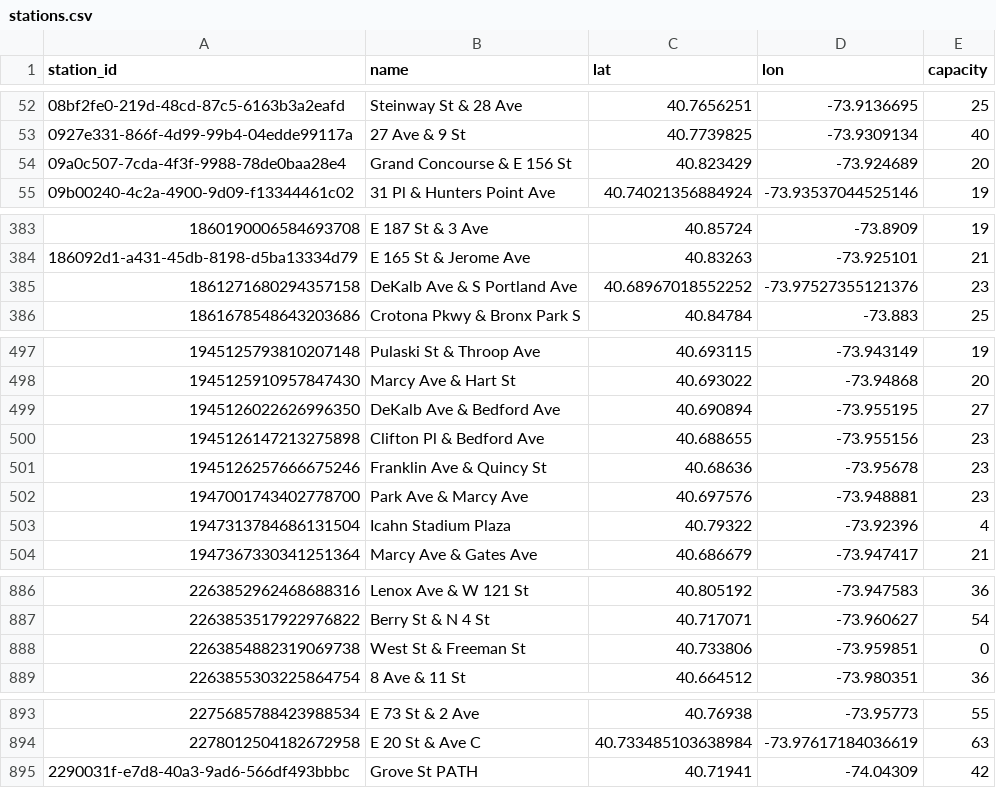
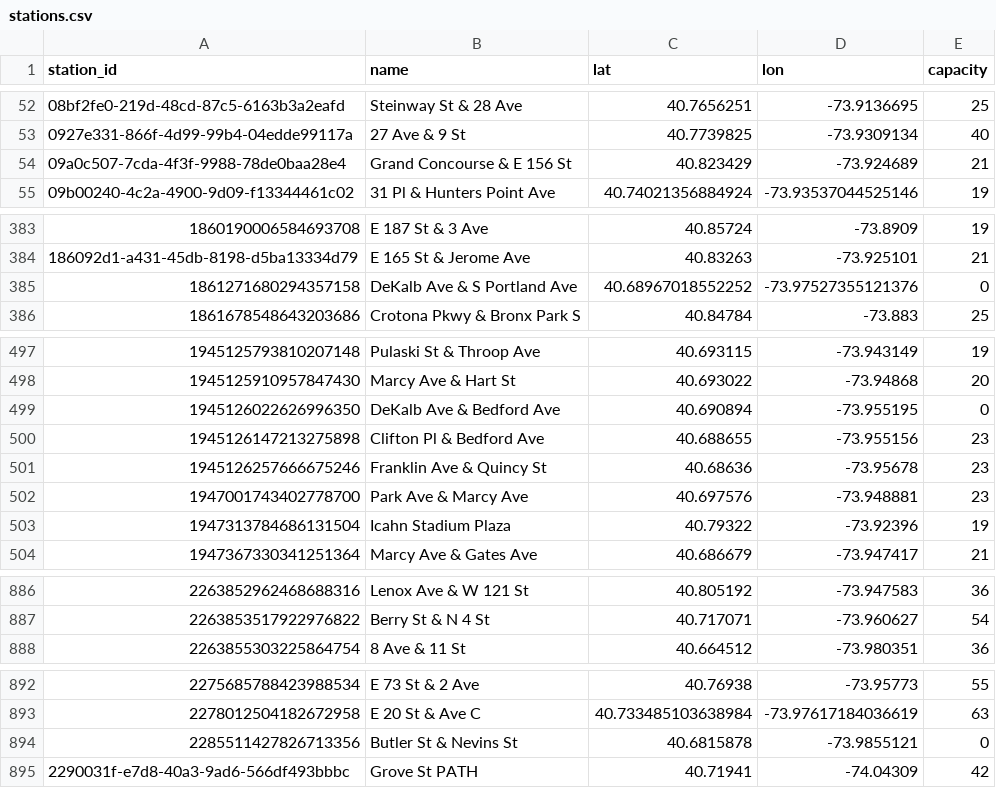
Before and after one commit to 1kbgz/crowdsource-datasets, a CSV file: bikeshare/citibike/stations.csv, drawn as a sheet; only a part is shown, gaps mark what is left out; the diff covers the shown part only.

Commit message:
chore: refresh datasets (2026-11-12)

```diff
--- a/bikeshare/citibike/stations.csv
+++ b/bikeshare/citibike/stations.csv
@@ -53,3 +53,3 @@ station_id,name,lat,lon,capacity
 0927e331-866f-4d99-99b4-04edde99117a,27 Ave & 9 St,40.7739825,-73.9309134,40
-09a0c507-7cda-4f3f-9988-78de0baa28e4,Grand Concourse & E 156 St,40.823429,-73.924689,20
+09a0c507-7cda-4f3f-9988-78de0baa28e4,Grand Concourse & E 156 St,40.823429,-73.924689,21
 09b00240-4c2a-4900-9d09-f13344461c02,31 Pl & Hunters Point Ave,40.74021356884924,-73.93537044525146,19
@@ -384,3 +384,3 @@ station_id,name,lat,lon,capacity
 186092d1-a431-45db-8198-d5ba13334d79,E 165 St & Jerome Ave,40.83263,-73.925101,21
-1861271680294357158,DeKalb Ave & S Portland Ave,40.68967018552252,-73.97527355121376,23
+1861271680294357158,DeKalb Ave & S Portland Ave,40.68967018552252,-73.97527355121376,0
 1861678548643203686,Crotona Pkwy & Bronx Park S,40.84784,-73.883,25
@@ -498,3 +498,3 @@ station_id,name,lat,lon,capacity
 1945125910957847430,Marcy Ave & Hart St,40.693022,-73.94868,20
-1945126022626996350,DeKalb Ave & Bedford Ave,40.690894,-73.955195,27
+1945126022626996350,DeKalb Ave & Bedford Ave,40.690894,-73.955195,0
 1945126147213275898,Clifton Pl & Bedford Ave,40.688655,-73.955156,23
@@ -502,3 +502,3 @@ station_id,name,lat,lon,capacity
 1947001743402778700,Park Ave & Marcy Ave,40.697576,-73.948881,23
-1947313784686131504,Icahn Stadium Plaza,40.79322,-73.92396,4
+1947313784686131504,Icahn Stadium Plaza,40.79322,-73.92396,19
 1947367330341251364,Marcy Ave & Gates Ave,40.686679,-73.947417,21
@@ -887,3 +887,2 @@ station_id,name,lat,lon,capacity
 2263853517922976822,Berry St & N 4 St,40.717071,-73.960627,54
-2263854882319069738,West St & Freeman St,40.733806,-73.959851,0
 2263855303225864754,8 Ave & 11 St,40.664512,-73.980351,36
@@ -894,2 +893,3 @@ station_id,name,lat,lon,capacity
 2278012504182672958,E 20 St & Ave C,40.733485103638984,-73.97617184036619,63
+2285511427826713356,Butler St & Nevins St,40.6815878,-73.9855121,0
 2290031f-e7d8-40a3-9ad6-566df493bbbc,Grove St PATH,40.71941,-74.04309,42
```
Also changed, not shown: 13 edited cells elsewhere in this file.
